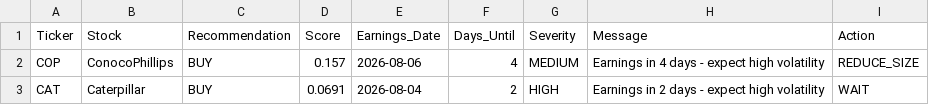
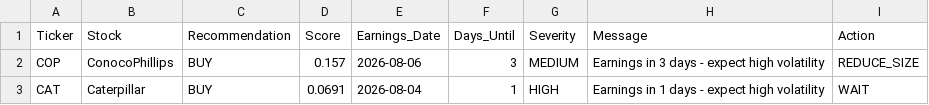
Before and after one commit to garywoodham/woody_stocks, a CSV file: earnings_warnings.csv, drawn as a sheet.

```diff
--- a/earnings_warnings.csv
+++ b/earnings_warnings.csv
@@ -1,3 +1,3 @@
 Ticker,Stock,Recommendation,Score,Earnings_Date,Days_Until,Severity,Message,Action
-COP,ConocoPhillips,BUY,0.157,2026-08-06,4,MEDIUM,Earnings in 4 days - expect high volatility,REDUCE_SIZE
-CAT,Caterpillar,BUY,0.0691,2026-08-04,2,HIGH,Earnings in 2 days - expect high volatility,WAIT
+COP,ConocoPhillips,BUY,0.157,2026-08-06,3,MEDIUM,Earnings in 3 days - expect high volatility,REDUCE_SIZE
+CAT,Caterpillar,BUY,0.0691,2026-08-04,1,HIGH,Earnings in 1 days - expect high volatility,WAIT
```
Also changed, not shown: daily_signals.csv, earnings_calendar.csv, 5 other files.
